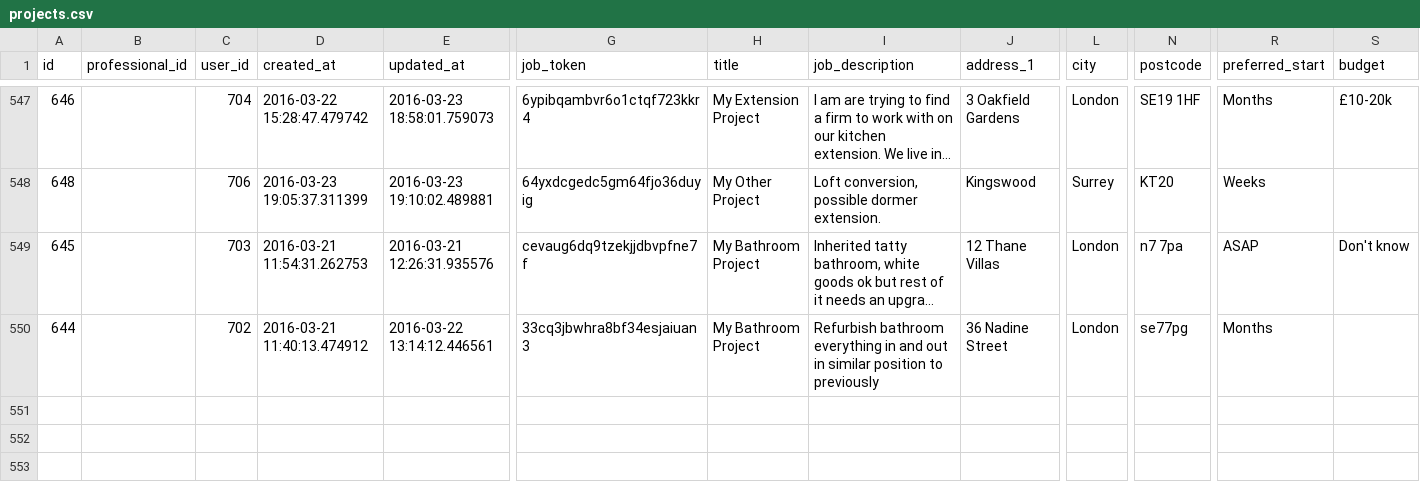
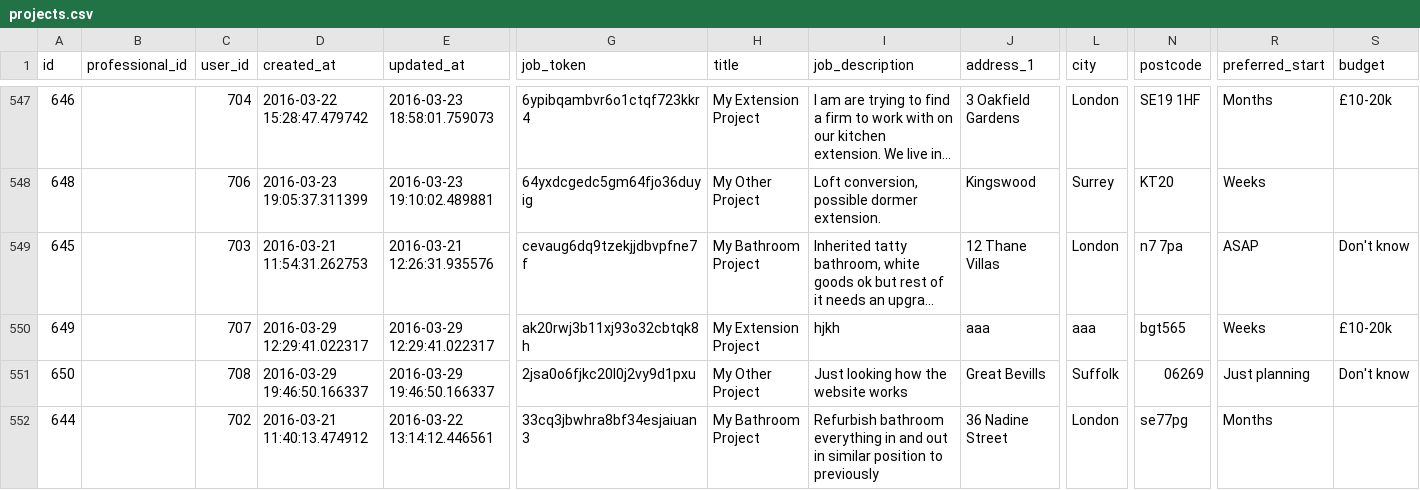
Before and after one commit to geekygrappler/roof-web-clone, a CSV file: db/migration/projects.csv, drawn as a sheet; only a part is shown, gaps mark what is left out; long unchanged cells end in …; rows hold the shown columns only; the diff names each change by its address in the sheet, - before the commit and + after, or states it on an @@ line.

```diff
--- a/db/migration/projects.csv
+++ b/db/migration/projects.csv
+row 550: 649 |  | 707 | 2016-03-29 12:29:41.022317 | 2016-03-29 12:29:41.022317 | ak20rwj3b11xj93o32cbtqk8h | My Extension Project | hjkh | aaa | aaa | bgt565 | Weeks | £10-20k
+row 551: 650 |  | 708 | 2016-03-29 19:46:50.166337 | 2016-03-29 19:46:50.166337 | 2jsa0o6fjkc20l0j2vy9d1pxu | My Other Project | Just looking how the website works | Great Bevills | Suffolk | 06269 | Just planning | Don't know
```
Also changed, not shown: db/migration/assets.csv, db/migration/customers.csv, 11 other files.
